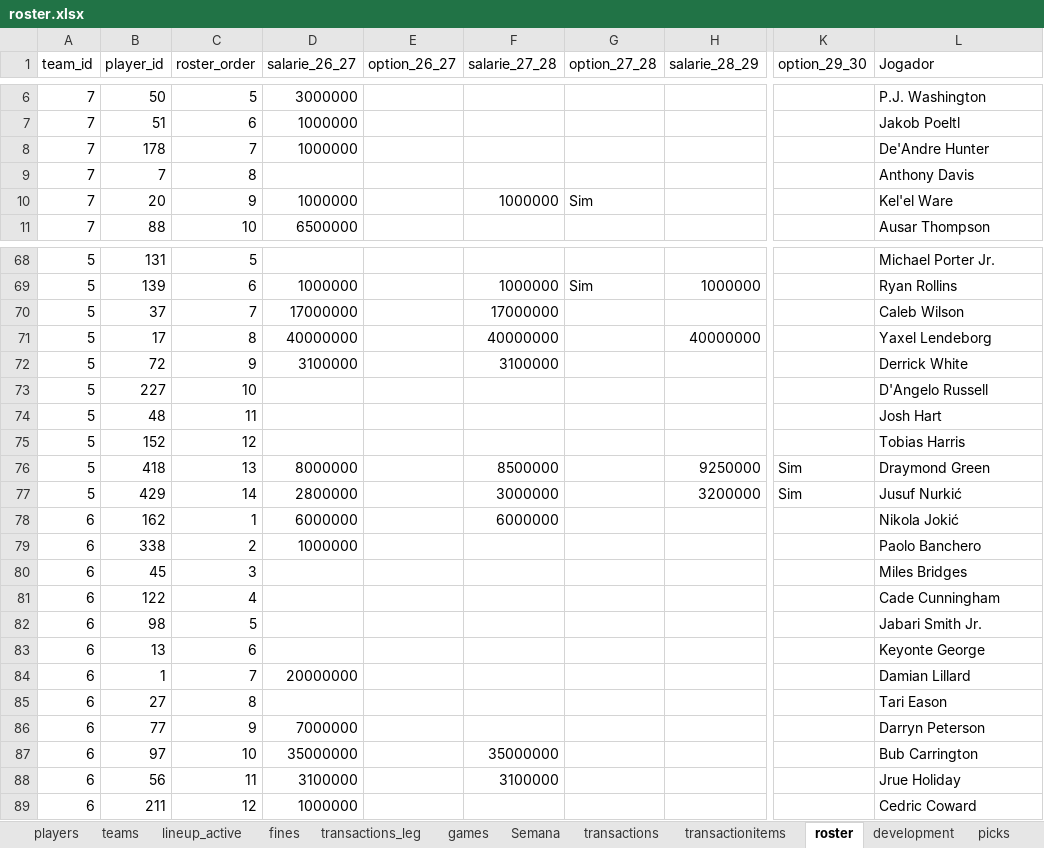
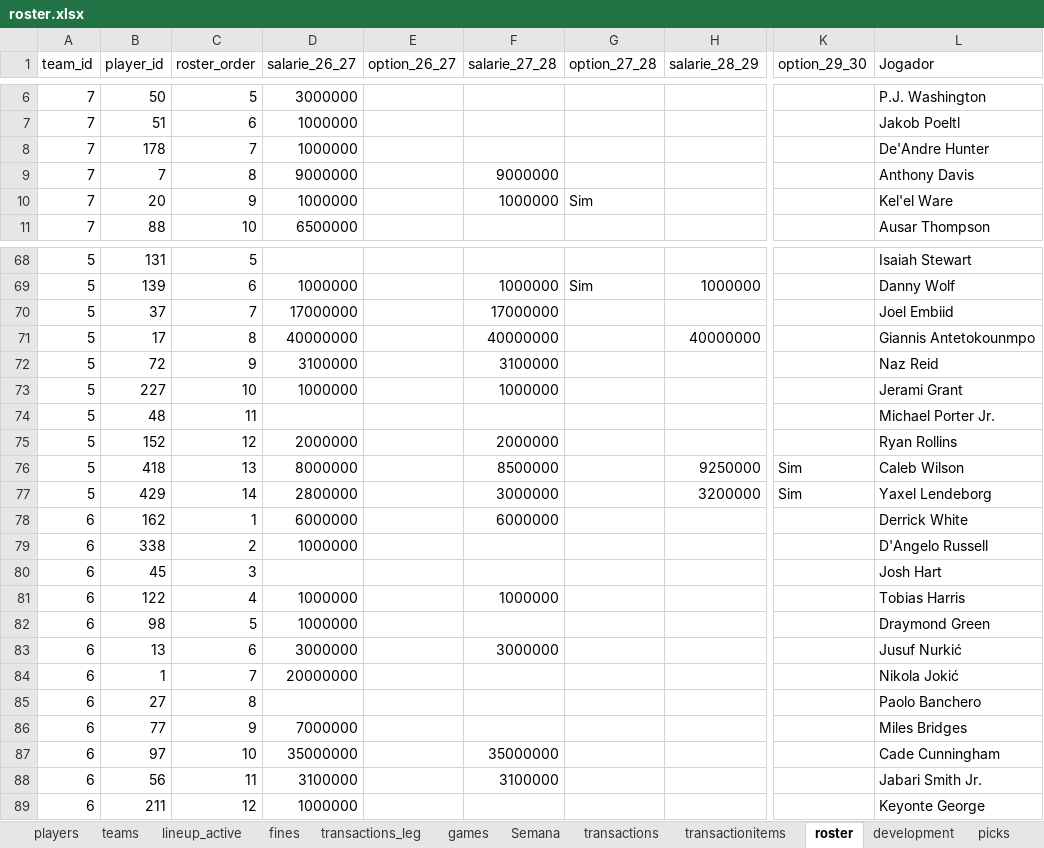
Before and after one commit to filipebrito23/Fantasy-unificado, an Excel workbook: roster.xlsx, sheet roster, drawn as a sheet; only a part is shown, gaps mark what is left out; values as stored, in another font and other column widths than the file's, no borders; the diff covers the shown part only; the diff names each change by its address in the sheet, - before the commit and + after, or states it on an @@ line.

Commit message:
roster 1

```diff
--- a/roster.xlsx (sheet roster)
+++ b/roster.xlsx (sheet roster)
-D9 (salarie_26_27): (empty)
+D9 (salarie_26_27): 9000000
-F9 (salarie_27_28): (empty)
+F9 (salarie_27_28): 9000000
-L68 (Jogador): Michael Porter Jr.
+L68 (Jogador): Isaiah Stewart
-L69 (Jogador): Ryan Rollins
+L69 (Jogador): Danny Wolf
-L70 (Jogador): Caleb Wilson
+L70 (Jogador): Joel Embiid
-L71 (Jogador): Yaxel Lendeborg
+L71 (Jogador): Giannis Antetokounmpo
-L72 (Jogador): Derrick White
+L72 (Jogador): Naz Reid
-D73 (salarie_26_27): (empty)
+D73 (salarie_26_27): 1000000
-F73 (salarie_27_28): (empty)
+F73 (salarie_27_28): 1000000
-L73 (Jogador): D'Angelo Russell
+L73 (Jogador): Jerami Grant
-L74 (Jogador): Josh Hart
+L74 (Jogador): Michael Porter Jr.
-D75 (salarie_26_27): (empty)
+D75 (salarie_26_27): 2000000
-F75 (salarie_27_28): (empty)
+F75 (salarie_27_28): 2000000
-L75 (Jogador): Tobias Harris
+L75 (Jogador): Ryan Rollins
-L76 (Jogador): Draymond Green
+L76 (Jogador): Caleb Wilson
-L77 (Jogador): Jusuf Nurkić
+L77 (Jogador): Yaxel Lendeborg
-L78 (Jogador): Nikola Jokić
+L78 (Jogador): Derrick White
-L79 (Jogador): Paolo Banchero
+L79 (Jogador): D'Angelo Russell
-L80 (Jogador): Miles Bridges
+L80 (Jogador): Josh Hart
-D81:D82 (salarie_26_27): (empty)
+D81:D82 (salarie_26_27): 1000000
-F81 (salarie_27_28): (empty)
+F81 (salarie_27_28): 1000000
-L81 (Jogador): Cade Cunningham
+L81 (Jogador): Tobias Harris
-L82 (Jogador): Jabari Smith Jr.
+L82 (Jogador): Draymond Green
-D83 (salarie_26_27): (empty)
+D83 (salarie_26_27): 3000000
-F83 (salarie_27_28): (empty)
+F83 (salarie_27_28): 3000000
-L83 (Jogador): Keyonte George
+L83 (Jogador): Jusuf Nurkić
-L84 (Jogador): Damian Lillard
+L84 (Jogador): Nikola Jokić
-L85 (Jogador): Tari Eason
+L85 (Jogador): Paolo Banchero
-L86 (Jogador): Darryn Peterson
+L86 (Jogador): Miles Bridges
-L87 (Jogador): Bub Carrington
+L87 (Jogador): Cade Cunningham
-L88 (Jogador): Jrue Holiday
+L88 (Jogador): Jabari Smith Jr.
-L89 (Jogador): Cedric Coward
+L89 (Jogador): Keyonte George
```
Also changed, not shown: 8 added rows, 188 edited cells and cell formats elsewhere in this sheet.
